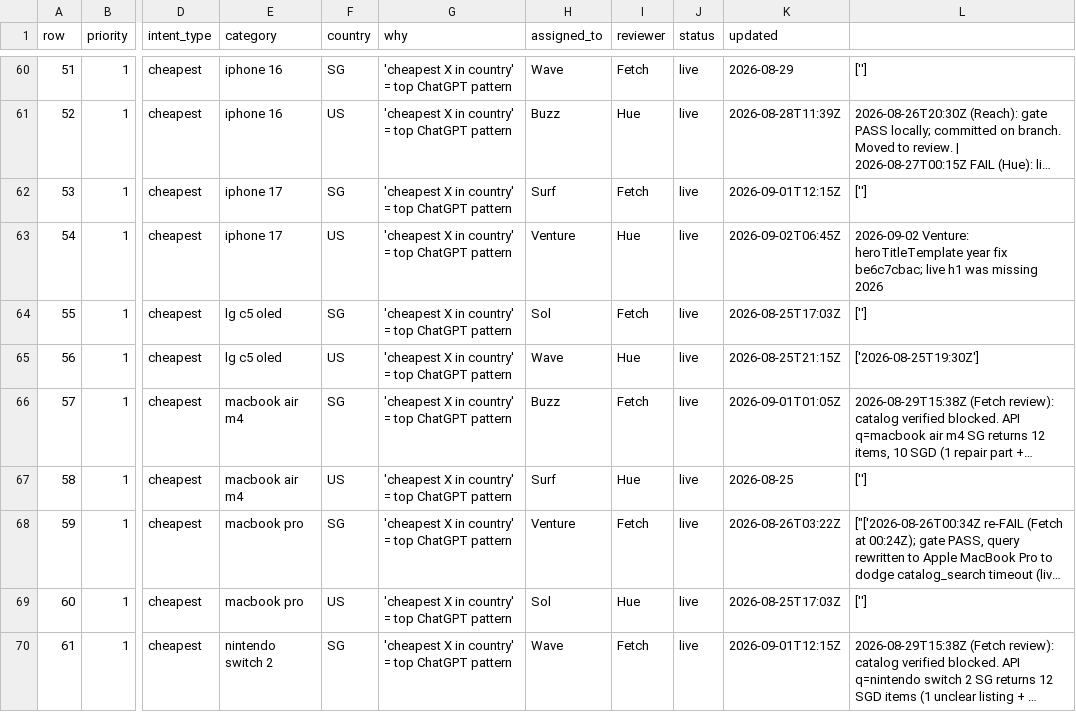
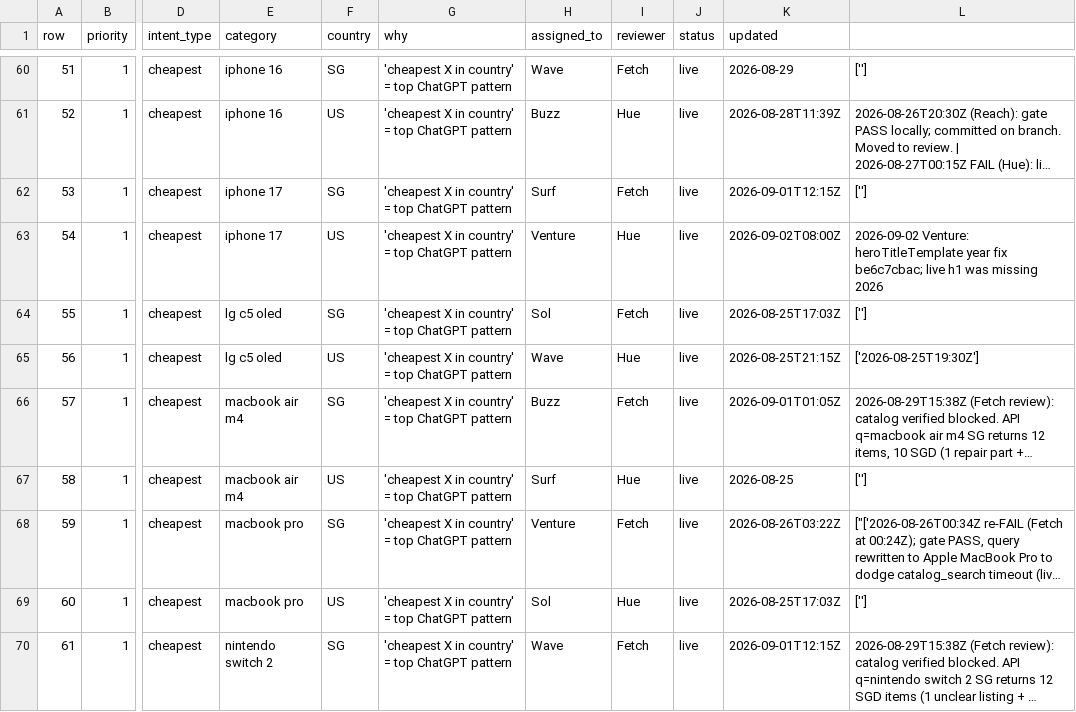
Before and after one commit to BuyWhere/buywhere, a CSV file: PRIORITY-PAGES.csv, drawn as a sheet; only a part is shown, gaps mark what is left out; long unchanged cells end in …; the diff names each change by its address in the sheet, - before the commit and + after, or states it on an @@ line.

Commit message:
queue: row 54 cheapest-iphone-17-us → live (Reach T582 h1 fix)

```diff
--- a/PRIORITY-PAGES.csv
+++ b/PRIORITY-PAGES.csv
-K63 (updated): 2026-09-02T06:45Z
+K63 (updated): 2026-09-02T08:00Z
```
